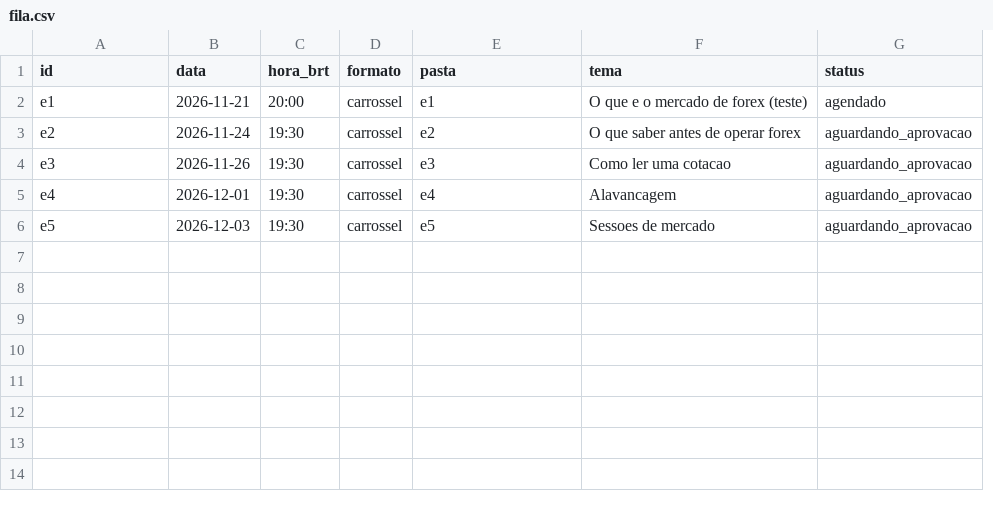
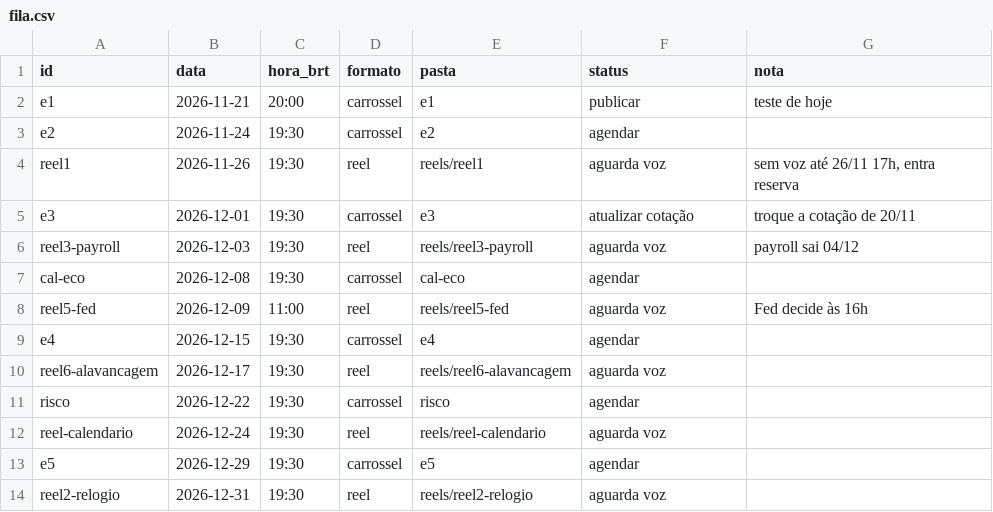
Before and after one commit to salesfioravante-hub/gabriel-posts, a CSV file: fila.csv, drawn as a sheet; removed rows and columns are numbered as before the commit, all else as after; the diff names each change by its address in the sheet, - before the commit and + after, or states it on an @@ line.

```diff
--- a/fila.csv
+++ b/fila.csv
-column F (tema), rows 2-6: O que e o mercado de forex (teste) | O que saber antes de operar forex | Como ler uma cotacao | Alavancagem | Sessoes de mercado
+column G (nota), row 2: teste de hoje; row 5: troque a cotação de 20/11
-F2 (status): agendado
+F2 (status): publicar
-F3 (status): aguardando_aprovacao
+F3 (status): agendar
+row 4: reel1 | 2026-11-26 | 19:30 | reel | reels/reel1 | aguarda voz | sem voz até 26/11 17h, entra reserva
-B5 (data): 2026-11-26
+B5 (data): 2026-12-01
-F5 (status): aguardando_aprovacao
+F5 (status): atualizar cotação
+row 6: reel3-payroll | 2026-12-03 | 19:30 | reel | reels/reel3-payroll | aguarda voz | payroll sai 04/12
+row 7: cal-eco | 2026-12-08 | 19:30 | carrossel | cal-eco | agendar
+row 8: reel5-fed | 2026-12-09 | 11:00 | reel | reels/reel5-fed | aguarda voz | Fed decide às 16h
-B9 (data): 2026-12-01
+B9 (data): 2026-12-15
-F9 (status): aguardando_aprovacao
+F9 (status): agendar
+row 10: reel6-alavancagem | 2026-12-17 | 19:30 | reel | reels/reel6-alavancagem | aguarda voz
+row 11: risco | 2026-12-22 | 19:30 | carrossel | risco | agendar
+row 12: reel-calendario | 2026-12-24 | 19:30 | reel | reels/reel-calendario | aguarda voz
-B13 (data): 2026-12-03
+B13 (data): 2026-12-29
-F13 (status): aguardando_aprovacao
+F13 (status): agendar
+row 14: reel2-relogio | 2026-12-31 | 19:30 | reel | reels/reel2-relogio | aguarda voz
```
Also changed, not shown: 20 other files.
